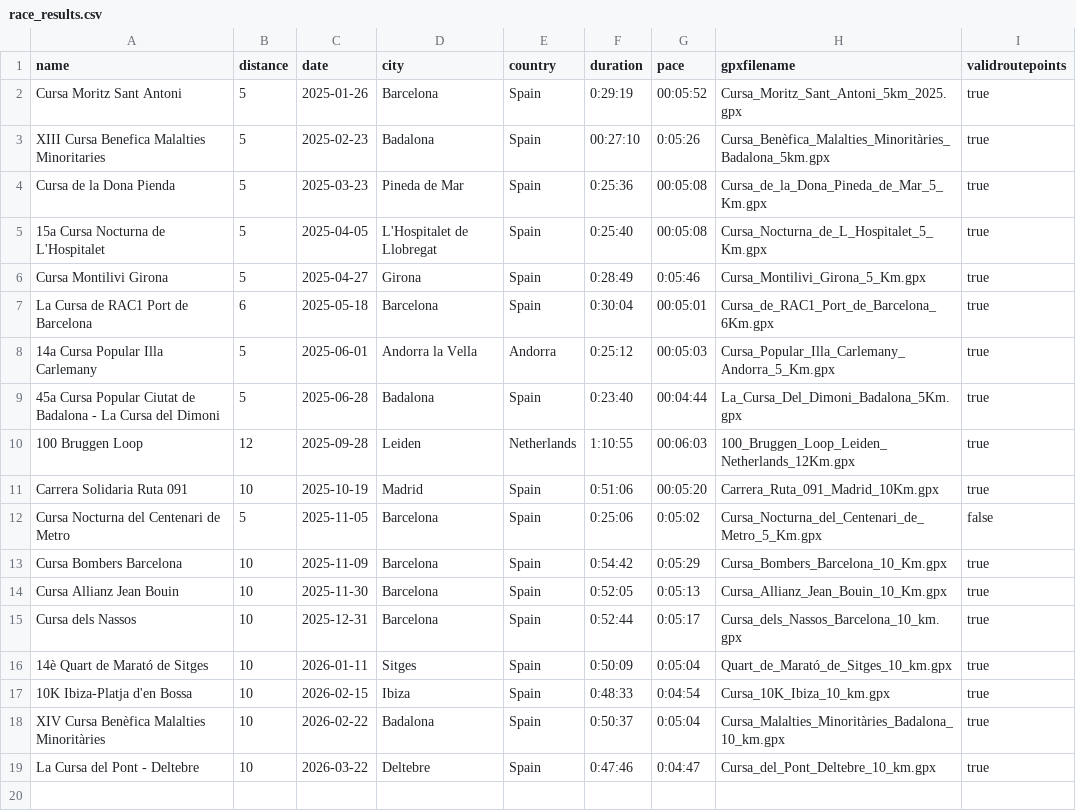
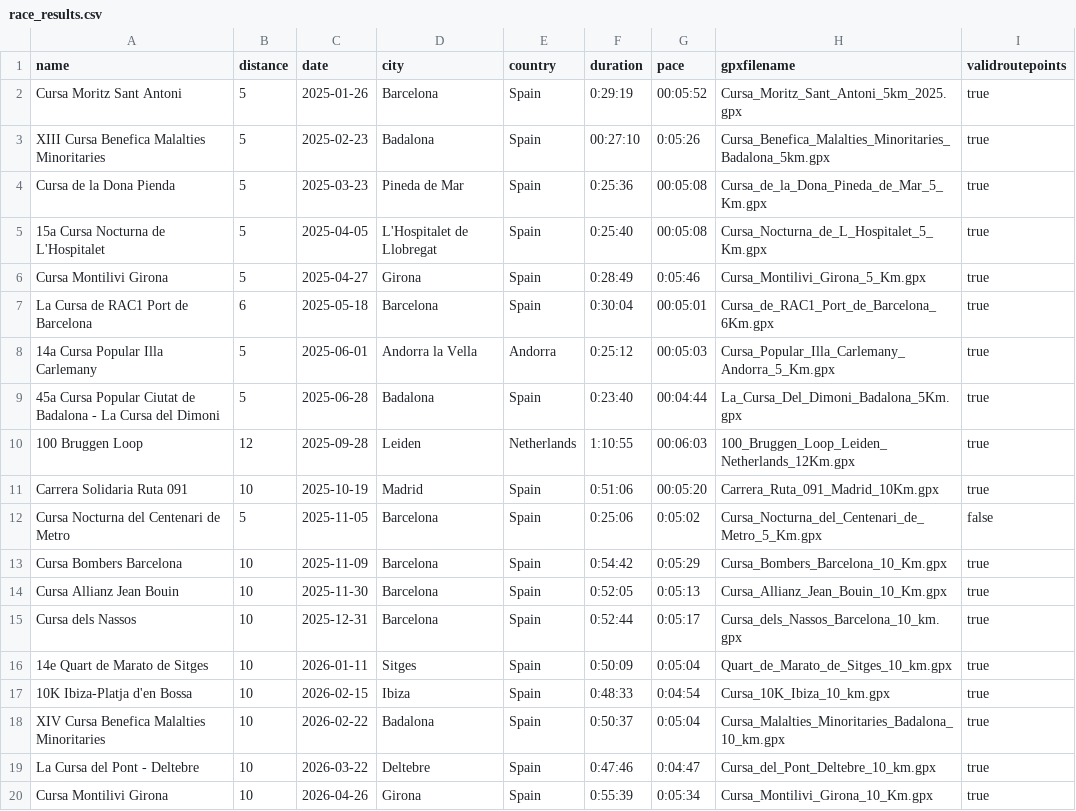
Before and after one commit to alexandru-cohal/RaceResultsVisualizer, a CSV file: race_results.csv, drawn as a sheet; the diff names each change by its address in the sheet, - before the commit and + after, or states it on an @@ line.

Commit message:
Add the .GPX files for the latest race. Update the .CSV file. Fix .GPX filenames and update the .CSV file accordingly plus fixing also the race names which contained unsupported characters.

```diff
--- a/race_results.csv
+++ b/race_results.csv
-H3 (gpxfilename): Cursa_Benèfica_Malalties_Minoritàries_Badalona_5km.gpx
+H3 (gpxfilename): Cursa_Benefica_Malalties_Minoritaries_Badalona_5km.gpx
-A16 (name): 14è Quart de Marató de Sitges
+A16 (name): 14e Quart de Marato de Sitges
-H16 (gpxfilename): Quart_de_Marató_de_Sitges_10_km.gpx
+H16 (gpxfilename): Quart_de_Marato_de_Sitges_10_km.gpx
-A18 (name): XIV Cursa Benèfica Malalties Minoritàries
+A18 (name): XIV Cursa Benefica Malalties Minoritaries
-H18 (gpxfilename): Cursa_Malalties_Minoritàries_Badalona_10_km.gpx
+H18 (gpxfilename): Cursa_Malalties_Minoritaries_Badalona_10_km.gpx
+row 20: Cursa Montilivi Girona | 10 | 2026-04-26 | Girona | Spain | 0:55:39 | 0:05:34 | Cursa_Montilivi_Girona_10_Km.gpx | true
```
Also changed, not shown: 4 other files.
